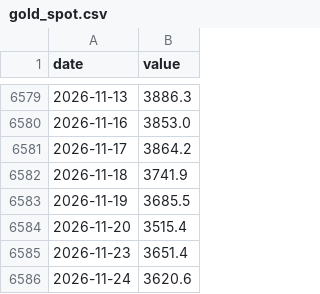
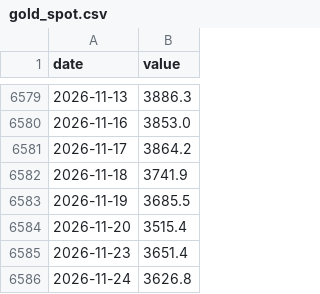
Before and after one commit to maxim91136/3kings, a CSV file: data/gold_spot.csv, drawn as a sheet; only a part is shown, gaps mark what is left out.

```diff
--- a/data/gold_spot.csv
+++ b/data/gold_spot.csv
@@ -6585,2 +6585,2 @@ date,value
 2026-11-23,3651.4
-2026-11-24,3620.6
+2026-11-24,3626.8
```
Also changed, not shown: data/barometer.csv, data/elite.csv, 8 other files.
